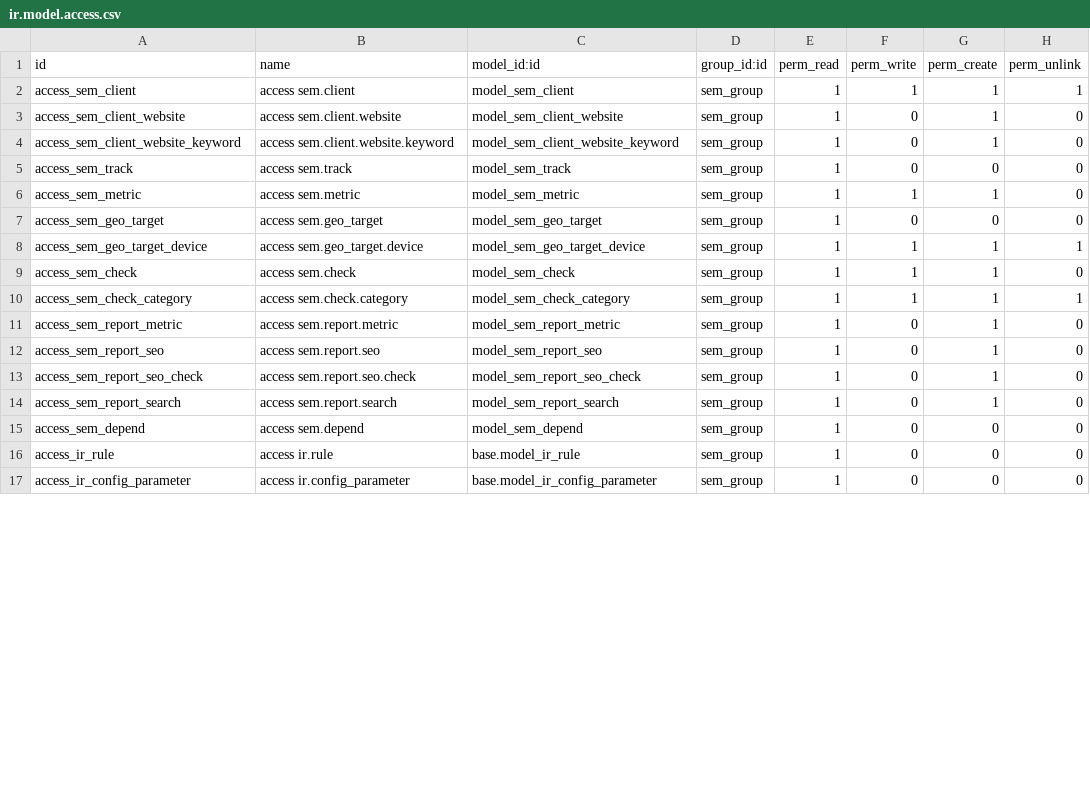
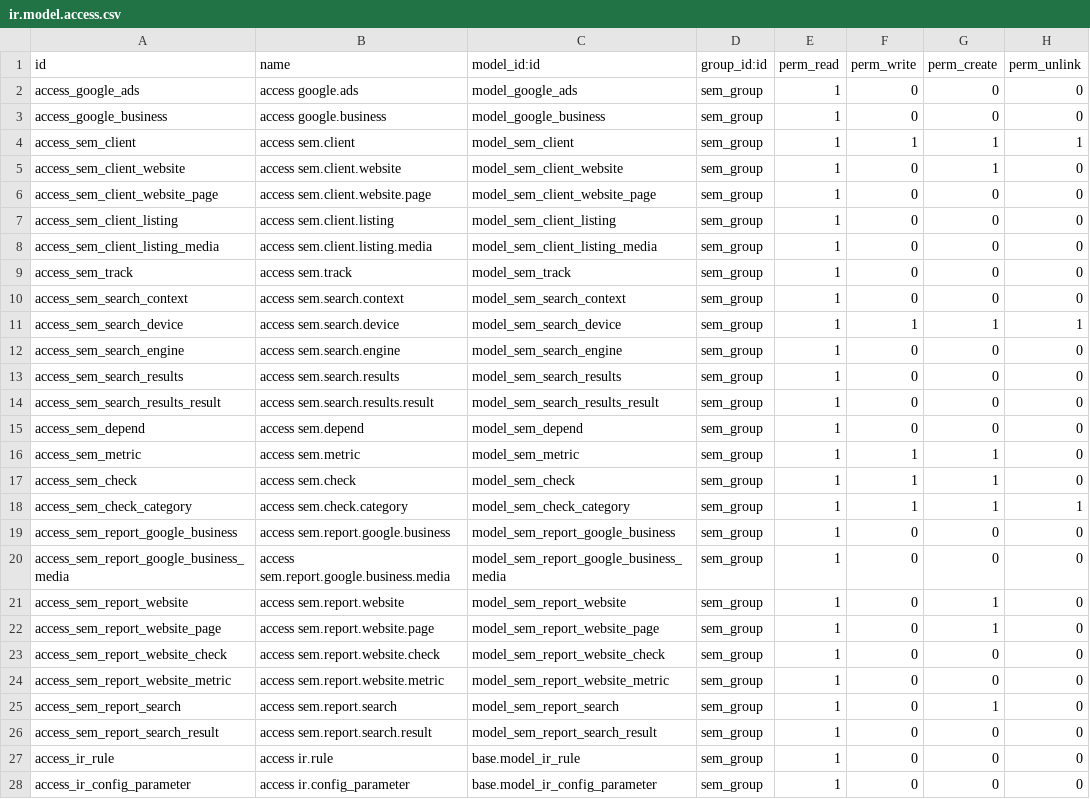
Before and after one commit to SythilTech/Odoo, a CSV file: sem_seo_toolkit/security/ir.model.access.csv, drawn as a sheet; only a part is shown; the diff covers the shown part only.

Commit message:
v1.1.0
* Major database restructure (non back compatible)
* Move keywords into search context
* See search results directly from a search context
* Removal of ranking reports (for now...)
* Listings and Google My Business reports
* Create many search contexts at once by entering keyword list, devices and geo targets

```diff
--- a/sem_seo_toolkit/security/ir.model.access.csv
+++ b/sem_seo_toolkit/security/ir.model.access.csv
@@ -1,16 +1,27 @@
 id,name,model_id:id,group_id:id,perm_read,perm_write,perm_create,perm_unlink
+access_google_ads,access google.ads,model_google_ads,sem_group,1,0,0,0
+access_google_business,access google.business,model_google_business,sem_group,1,0,0,0
 access_sem_client,access sem.client,model_sem_client,sem_group,1,1,1,1
 access_sem_client_website,access sem.client.website,model_sem_client_website,sem_group,1,0,1,0
-access_sem_client_website_keyword,access sem.client.website.keyword,model_sem_client_website_keyword,sem_group,1,0,1,0
+access_sem_client_website_page,access sem.client.website.page,model_sem_client_website_page,sem_group,1,0,0,0
+access_sem_client_listing,access sem.client.listing,model_sem_client_listing,sem_group,1,0,0,0
+access_sem_client_listing_media,access sem.client.listing.media,model_sem_client_listing_media,sem_group,1,0,0,0
 access_sem_track,access sem.track,model_sem_track,sem_group,1,0,0,0
+access_sem_search_context,access sem.search.context,model_sem_search_context,sem_group,1,0,0,0
+access_sem_search_device,access sem.search.device,model_sem_search_device,sem_group,1,1,1,1
+access_sem_search_engine,access sem.search.engine,model_sem_search_engine,sem_group,1,0,0,0
+access_sem_search_results,access sem.search.results,model_sem_search_results,sem_group,1,0,0,0
+access_sem_search_results_result,access sem.search.results.result,model_sem_search_results_result,sem_group,1,0,0,0
+access_sem_depend,access sem.depend,model_sem_depend,sem_group,1,0,0,0
 access_sem_metric,access sem.metric,model_sem_metric,sem_group,1,1,1,0
-access_sem_geo_target,access sem.geo_target,model_sem_geo_target,sem_group,1,0,0,0
-access_sem_geo_target_device,access sem.geo_target.device,model_sem_geo_target_device,sem_group,1,1,1,1
 access_sem_check,access sem.check,model_sem_check,sem_group,1,1,1,0
 access_sem_check_category,access sem.check.category,model_sem_check_category,sem_group,1,1,1,1
-access_sem_report_metric,access sem.report.metric,model_sem_report_metric,sem_group,1,0,1,0
-access_sem_report_seo,access sem.report.seo,model_sem_report_seo,sem_group,1,0,1,0
-access_sem_report_seo_check,access sem.report.seo.check,model_sem_report_seo_check,sem_group,1,0,1,0
+access_sem_report_google_business,access sem.report.google.business,model_sem_report_google_business,sem_group,1,0,0,0
+access_sem_report_google_business_media,access sem.report.google.business.media,model_sem_report_google_business_media,sem_group,1,0,0,0
+access_sem_report_website,access sem.report.website,model_sem_report_website,sem_group,1,0,1,0
+access_sem_report_website_page,access sem.report.website.page,model_sem_report_website_page,sem_group,1,0,1,0
+access_sem_report_website_check,access sem.report.website.check,model_sem_report_website_check,sem_group,1,0,0,0
+access_sem_report_website_metric,access sem.report.website.metric,model_sem_report_website_metric,sem_group,1,0,0,0
 access_sem_report_search,access sem.report.search,model_sem_report_search,sem_group,1,0,1,0
-access_sem_depend,access sem.depend,model_sem_depend,sem_group,1,0,0,0
+access_sem_report_search_result,access sem.report.search.result,model_sem_report_search_result,sem_group,1,0,0,0
 access_ir_rule,access ir.rule,base.model_ir_rule,sem_group,1,0,0,0
```
Also changed, not shown: 1 edited cell elsewhere in this file, 41 other files.
